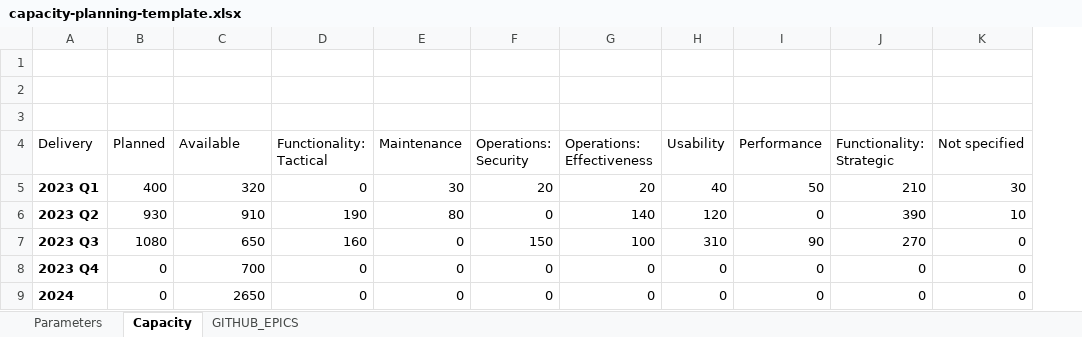
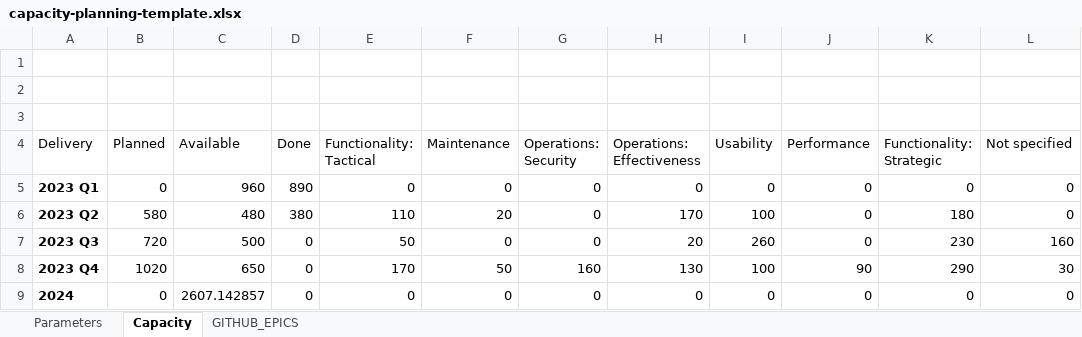
Before and after one commit to alkem-io/github-api, an Excel workbook: capacity-planning-template.xlsx, sheet Capacity, drawn as a sheet; values as stored, in another font and other column widths than the file's, no borders; charts and pictures and table styles not drawn; removed rows and columns are numbered as before the commit, all else as after; the diff names each change by its address in the sheet, - before the commit and + after, or states it on an @@ line.

```diff
--- a/capacity-planning-template.xlsx (sheet Capacity)
+++ b/capacity-planning-template.xlsx (sheet Capacity)
+column D (Done), row 5: 890; row 9: 0
-row 5: 2023 Q1 | 400 | 320 | 0 | 30 | 20 | 20 | 40 | 50 | 210 | 30
-row 6: 2023 Q2 | 930 | 910 | 190 | 80 | 0 | 140 | 120 | 0 | 390 | 10
-row 7: 2023 Q3 | 1080 | 650 | 160 | 0 | 150 | 100 | 310 | 90 | 270 | 0
-A5 (Delivery): 2023 Q4
+A5 (Delivery): 2023 Q1
-C5 (Available): 700
+C5 (Available): 960
+row 6: 2023 Q2 | 580 | 480 | 380 | 110 | 20 | 0 | 170 | 100 | 0 | 180 | 0
+row 7: 2023 Q3 | 720 | 500 | 0 | 50 | 0 | 0 | 20 | 260 | 0 | 230 | 160
+row 8: 2023 Q4 | 1020 | 650 | 0 | 170 | 50 | 160 | 130 | 100 | 90 | 290 | 30
-C9 (Available): 2650
+C9 (Available): 2607.142857
```
Also changed, not shown: sheet GITHUB_EPICS, sheet Parameters, formulas that keep their value, hidden cells, charts or pictures.
